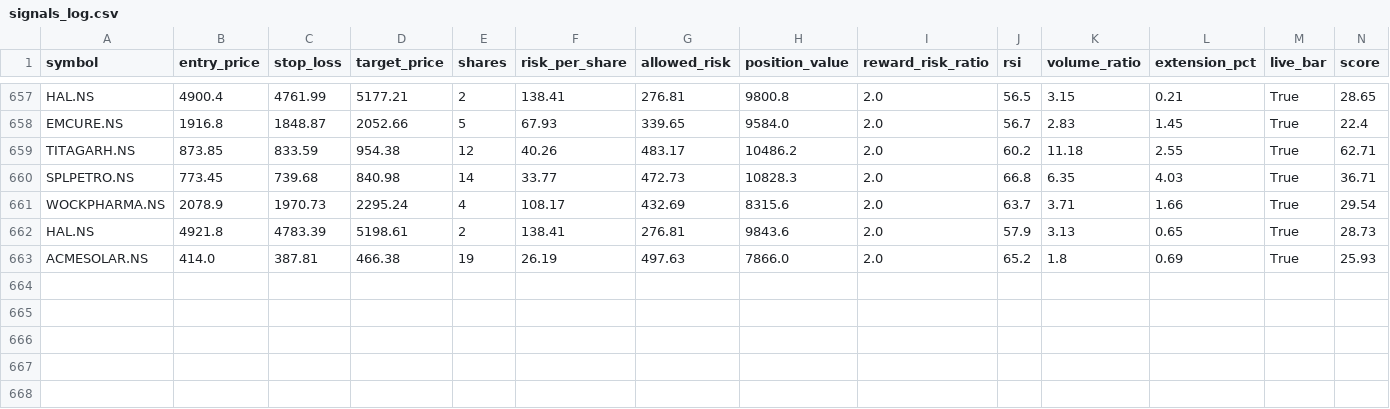
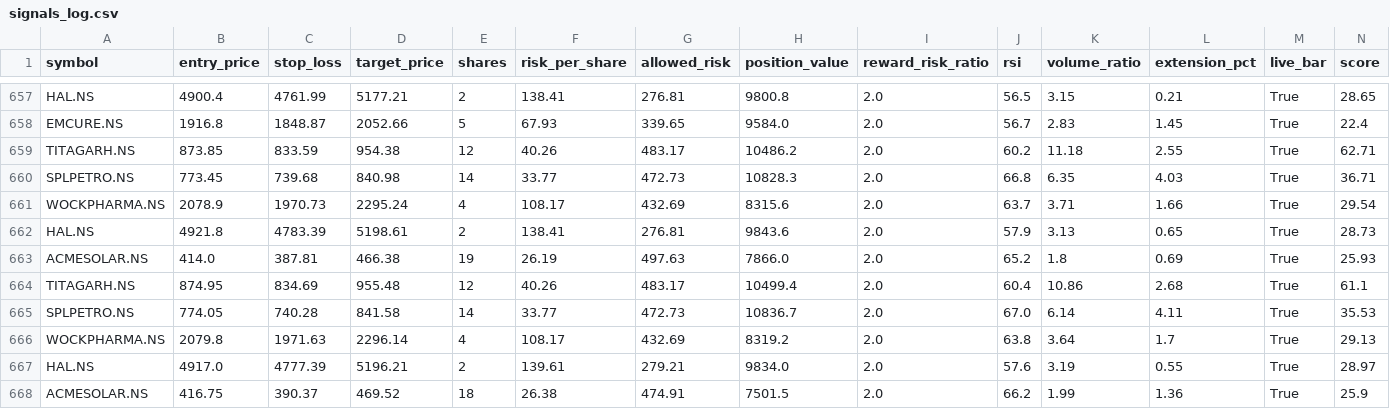
Before and after one commit to eeshanshukla12-star/nse_screener_1_.py, a CSV file: signals_log.csv, drawn as a sheet; only a part is shown, gaps mark what is left out; rows hold the shown columns only; the diff names each change by its address in the sheet, - before the commit and + after, or states it on an @@ line.

Commit message:
Update signal log [skip ci]

```diff
--- a/signals_log.csv
+++ b/signals_log.csv
+row 664: TITAGARH.NS | 874.95 | 834.69 | 955.48 | 12 | 40.26 | 483.17 | 10499.4 | 2.0 | 60.4 | 10.86 | 2.68 | True | 61.1
+row 665: SPLPETRO.NS | 774.05 | 740.28 | 841.58 | 14 | 33.77 | 472.73 | 10836.7 | 2.0 | 67.0 | 6.14 | 4.11 | True | 35.53
+row 666: WOCKPHARMA.NS | 2079.8 | 1971.63 | 2296.14 | 4 | 108.17 | 432.69 | 8319.2 | 2.0 | 63.8 | 3.64 | 1.7 | True | 29.13
+row 667: HAL.NS | 4917.0 | 4777.39 | 5196.21 | 2 | 139.61 | 279.21 | 9834.0 | 2.0 | 57.6 | 3.19 | 0.55 | True | 28.97
+row 668: ACMESOLAR.NS | 416.75 | 390.37 | 469.52 | 18 | 26.38 | 474.91 | 7501.5 | 2.0 | 66.2 | 1.99 | 1.36 | True | 25.9
```
